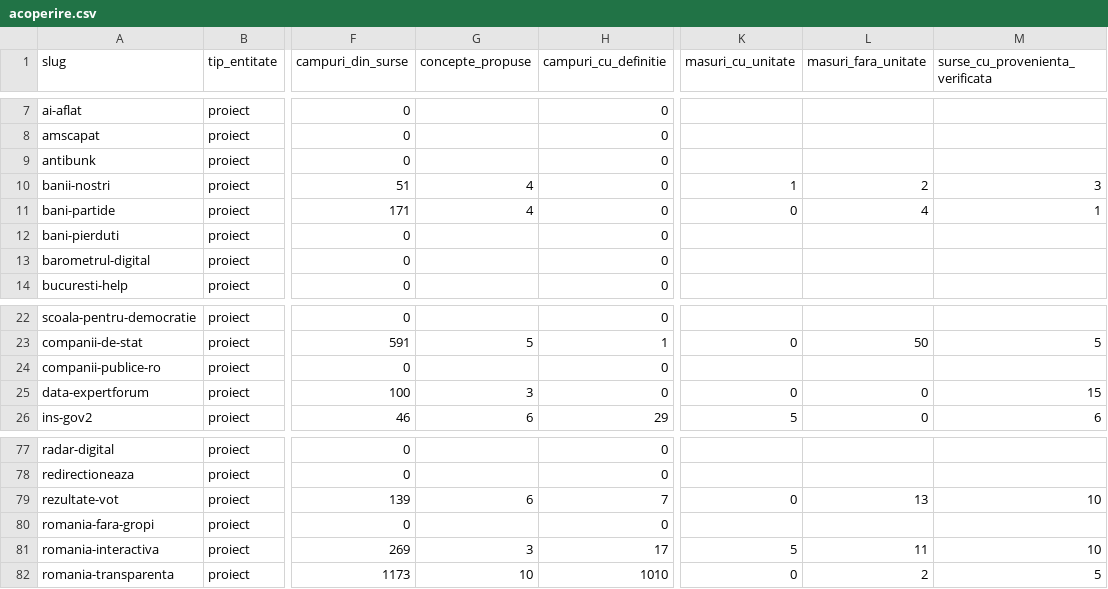
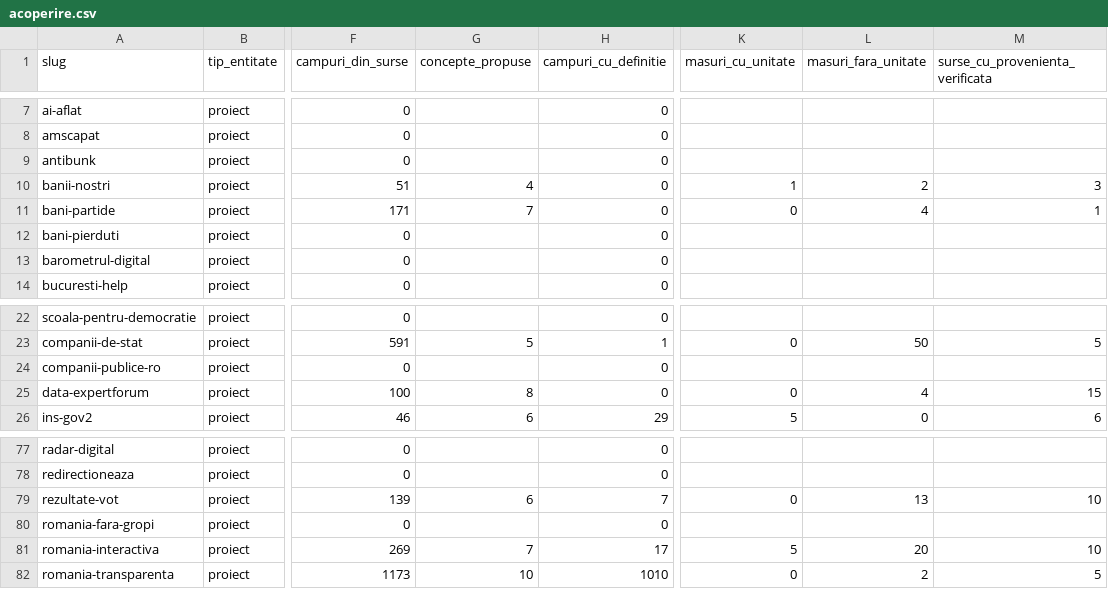
Before and after one commit to gov2-ro/awesome-civtech-ro, a CSV file: data/taxonomy-v2/observatii/inventare/acoperire.csv, drawn as a sheet; only a part is shown, gaps mark what is left out; the diff names each change by its address in the sheet, - before the commit and + after, or states it on an @@ line.

```diff
--- a/data/taxonomy-v2/observatii/inventare/acoperire.csv
+++ b/data/taxonomy-v2/observatii/inventare/acoperire.csv
-G11 (concepte_propuse): 4
+G11 (concepte_propuse): 7
-G25 (concepte_propuse): 3
+G25 (concepte_propuse): 8
-L25 (masuri_fara_unitate): 0
+L25 (masuri_fara_unitate): 4
-G81 (concepte_propuse): 3
+G81 (concepte_propuse): 7
-L81 (masuri_fara_unitate): 11
+L81 (masuri_fara_unitate): 20
```
Also changed, not shown: 6 other files.
